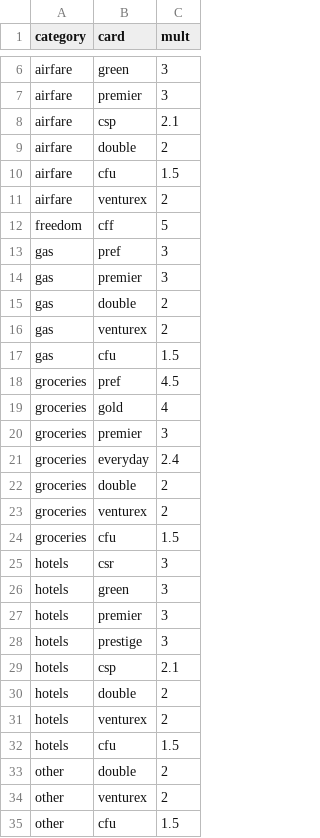
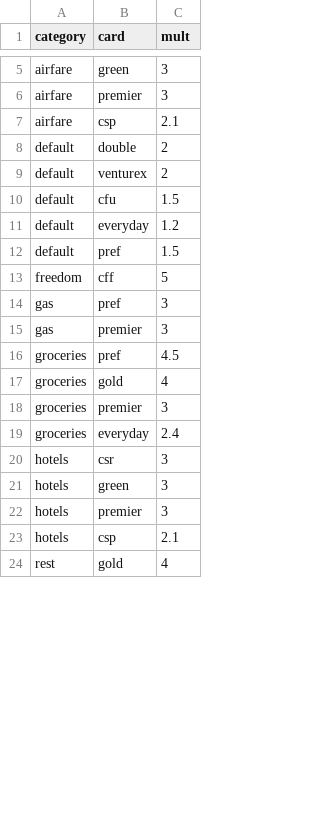
Before and after one commit to prakitmohal/points_calc, a CSV file: config/multipliers.csv, drawn as a sheet; only a part is shown, gaps mark what is left out; the shorter side is filled out with more unchanged rows; the diff covers the shown part only.

Commit message:
- Removed prestige card - this takes longer but is a more accurate way to do this - add the default cards in the code instead of in the multipliers spreadsheet to simplify the amount of rows

```diff
--- a/config/multipliers.csv
+++ b/config/multipliers.csv
@@ -8,5 +7,7 @@ airfare,premier,3
 airfare,csp,2.1
-airfare,double,2
-airfare,cfu,1.5
-airfare,venturex,2
+default,double,2
+default,venturex,2
+default,cfu,1.5
+default,everyday,1.2
+default,pref,1.5
 freedom,cff,5
@@ -14,5 +15,2 @@ gas,pref,3
 gas,premier,3
-gas,double,2
-gas,venturex,2
-gas,cfu,1.5
 groceries,pref,4.5
@@ -21,5 +19,2 @@ groceries,premier,3
 groceries,everyday,2.4
-groceries,double,2
-groceries,venturex,2
-groceries,cfu,1.5
 hotels,csr,3
@@ -27,9 +22,2 @@ hotels,green,3
 hotels,premier,3
-hotels,prestige,3
 hotels,csp,2.1
-hotels,double,2
-hotels,venturex,2
-hotels,cfu,1.5
-other,double,2
-other,venturex,2
-other,cfu,1.5
```
Also changed, not shown: 1 added row, 10 removed rows and 2 edited cells elsewhere in this file, 1 other file.
